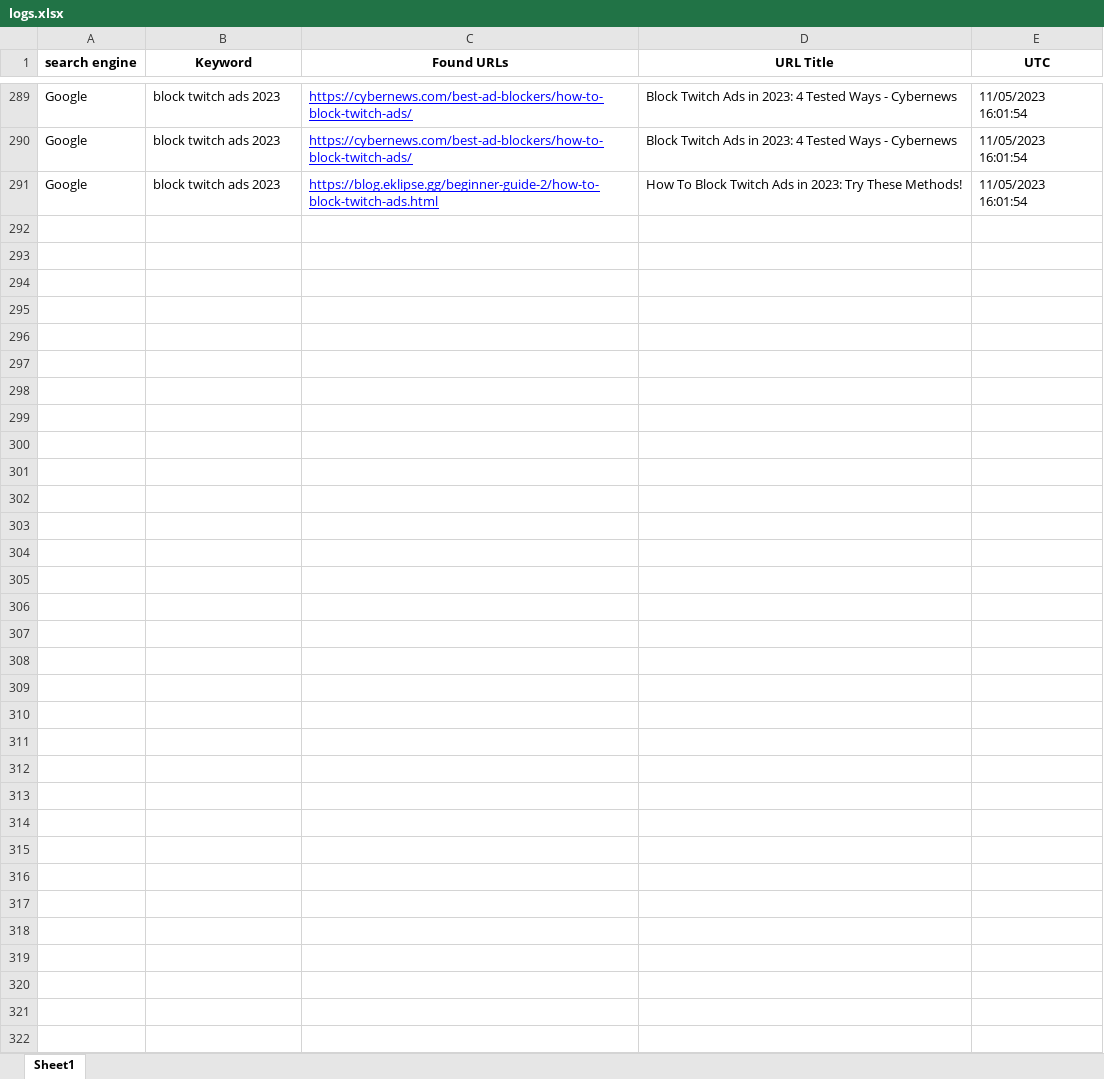
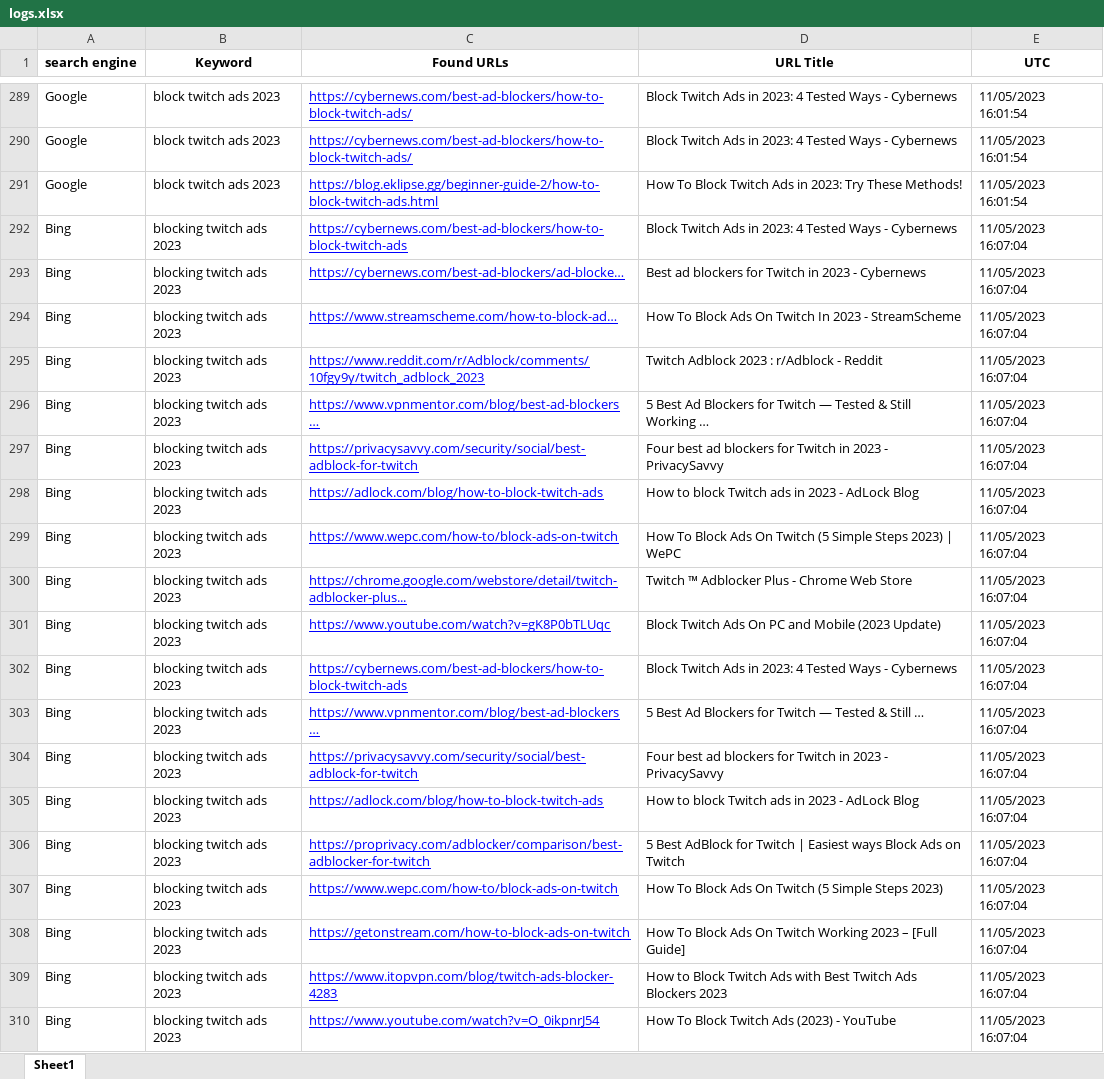
Before and after one commit to sasivatsal7122/CTR-BOT, an Excel workbook: logs.xlsx, sheet Sheet1, drawn as a sheet; only a part is shown, gaps mark what is left out; values as stored, in another font and other column widths than the file's, no borders; the diff covers the shown part only; the diff names each change by its address in the sheet, - before the commit and + after, or states it on an @@ line.

```diff
--- a/logs.xlsx (sheet Sheet1)
+++ b/logs.xlsx (sheet Sheet1)
+row 292: Bing | blocking twitch ads 2023 | https://cybernews.com/best-ad-blockers/how-to-block-twitch-ads | Block Twitch Ads in 2023: 4 Tested Ways - Cybernews | 11/05/2023 16:07:04
+row 293: Bing | blocking twitch ads 2023 | https://cybernews.com/best-ad-blockers/ad-blocke… | Best ad blockers for Twitch in 2023 - Cybernews | 11/05/2023 16:07:04
+row 294: Bing | blocking twitch ads 2023 | https://www.streamscheme.com/how-to-block-ad… | How To Block Ads On Twitch In 2023 - StreamScheme | 11/05/2023 16:07:04
+row 295: Bing | blocking twitch ads 2023 | https://www.reddit.com/r/Adblock/comments/10fgy9y/twitch_adblock_2023 | Twitch Adblock 2023 : r/Adblock - Reddit | 11/05/2023 16:07:04
+row 296: Bing | blocking twitch ads 2023 | https://www.vpnmentor.com/blog/best-ad-blockers … | 5 Best Ad Blockers for Twitch — Tested & Still Working … | 11/05/2023 16:07:04
+row 297: Bing | blocking twitch ads 2023 | https://privacysavvy.com/security/social/best-adblock-for-twitch | Four best ad blockers for Twitch in 2023 - PrivacySavvy | 11/05/2023 16:07:04
+row 298: Bing | blocking twitch ads 2023 | https://adlock.com/blog/how-to-block-twitch-ads | How to block Twitch ads in 2023 - AdLock Blog | 11/05/2023 16:07:04
+row 299: Bing | blocking twitch ads 2023 | https://www.wepc.com/how-to/block-ads-on-twitch | How To Block Ads On Twitch (5 Simple Steps 2023) | WePC | 11/05/2023 16:07:04
+row 300: Bing | blocking twitch ads 2023 | https://chrome.google.com/webstore/detail/twitch-adblocker-plus... | Twitch ™ Adblocker Plus - Chrome Web Store | 11/05/2023 16:07:04
+row 301: Bing | blocking twitch ads 2023 | https://www.youtube.com/watch?v=gK8P0bTLUqc | Block Twitch Ads On PC and Mobile (2023 Update) | 11/05/2023 16:07:04
+row 302: Bing | blocking twitch ads 2023 | https://cybernews.com/best-ad-blockers/how-to-block-twitch-ads | Block Twitch Ads in 2023: 4 Tested Ways - Cybernews | 11/05/2023 16:07:04
+row 303: Bing | blocking twitch ads 2023 | https://www.vpnmentor.com/blog/best-ad-blockers … | 5 Best Ad Blockers for Twitch — Tested & Still … | 11/05/2023 16:07:04
+row 304: Bing | blocking twitch ads 2023 | https://privacysavvy.com/security/social/best-adblock-for-twitch | Four best ad blockers for Twitch in 2023 - PrivacySavvy | 11/05/2023 16:07:04
+row 305: Bing | blocking twitch ads 2023 | https://adlock.com/blog/how-to-block-twitch-ads | How to block Twitch ads in 2023 - AdLock Blog | 11/05/2023 16:07:04
+row 306: Bing | blocking twitch ads 2023 | https://proprivacy.com/adblocker/comparison/best-adblocker-for-twitch | 5 Best AdBlock for Twitch | Easiest ways Block Ads on Twitch | 11/05/2023 16:07:04
+row 307: Bing | blocking twitch ads 2023 | https://www.wepc.com/how-to/block-ads-on-twitch | How To Block Ads On Twitch (5 Simple Steps 2023) | 11/05/2023 16:07:04
+row 308: Bing | blocking twitch ads 2023 | https://getonstream.com/how-to-block-ads-on-twitch | How To Block Ads On Twitch Working 2023 – [Full Guide] | 11/05/2023 16:07:04
+row 309: Bing | blocking twitch ads 2023 | https://www.itopvpn.com/blog/twitch-ads-blocker-4283 | How to Block Twitch Ads with Best Twitch Ads Blockers 2023 | 11/05/2023 16:07:04
+row 310: Bing | blocking twitch ads 2023 | https://www.youtube.com/watch?v=O_0ikpnrJ54 | How To Block Twitch Ads (2023) - YouTube | 11/05/2023 16:07:04
```
Also changed, not shown: 171 added rows elsewhere in this sheet, 6 other files.
